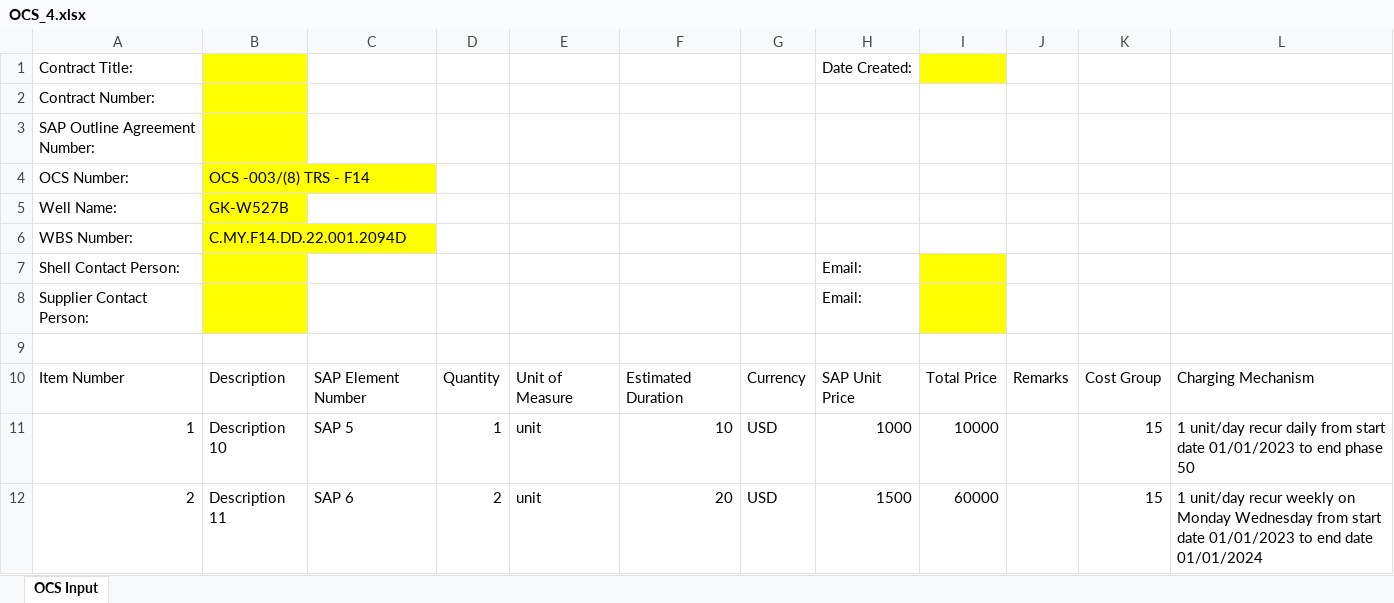
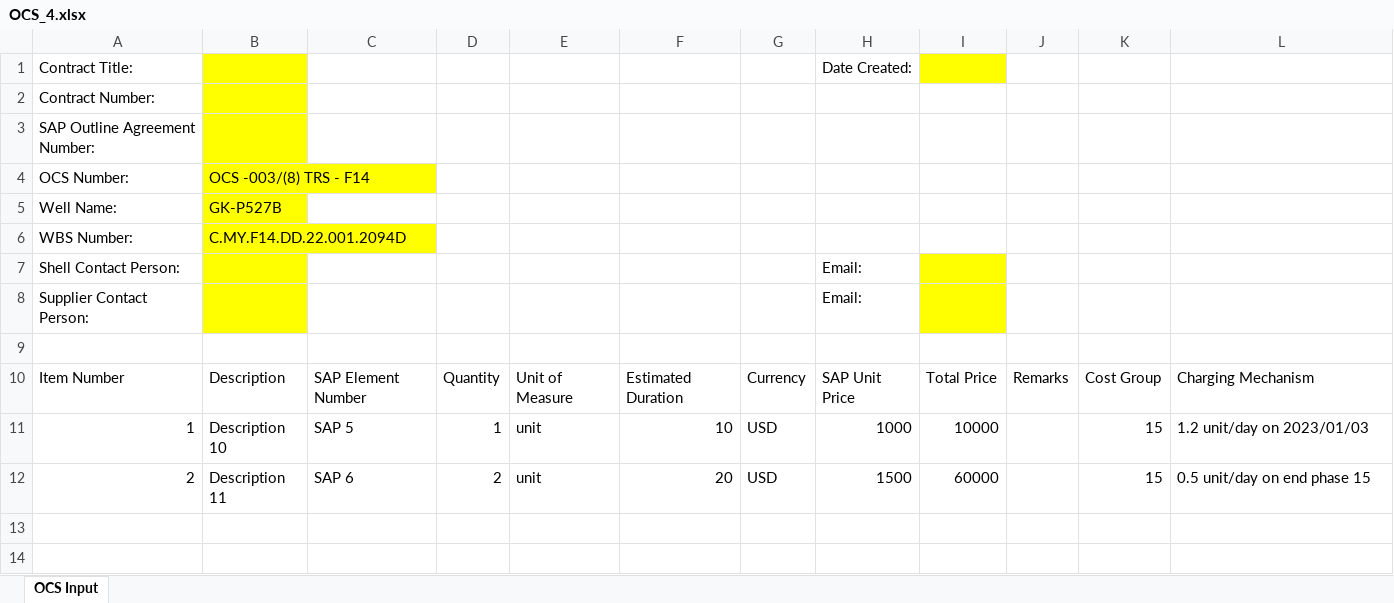
Before and after one commit to joachimwan/dccs_generator, an Excel workbook: OCS/OCS_4.xlsx, sheet OCS Input, drawn as a sheet; values as stored, in another font and other column widths than the file's, no borders; table styles not drawn; the diff names each change by its address in the sheet, - before the commit and + after, or states it on an @@ line.

```diff
--- a/OCS/OCS_4.xlsx (sheet OCS Input)
+++ b/OCS/OCS_4.xlsx (sheet OCS Input)
-B5: GK-W527B
+B5: GK-P527B
-L11: 1 unit/day recur daily from start date 01/01/2023 to end phase 50
+L11: 1.2 unit/day on 2023/01/03
-L12: 1 unit/day recur weekly on Monday Wednesday from start date 01/01/2023 to end date 01/01/2024
+L12: 0.5 unit/day on end phase 15
```
Also changed, not shown: OCS/OCS_1.xlsx, OCS/OCS_2.xlsx, 4 other files.
